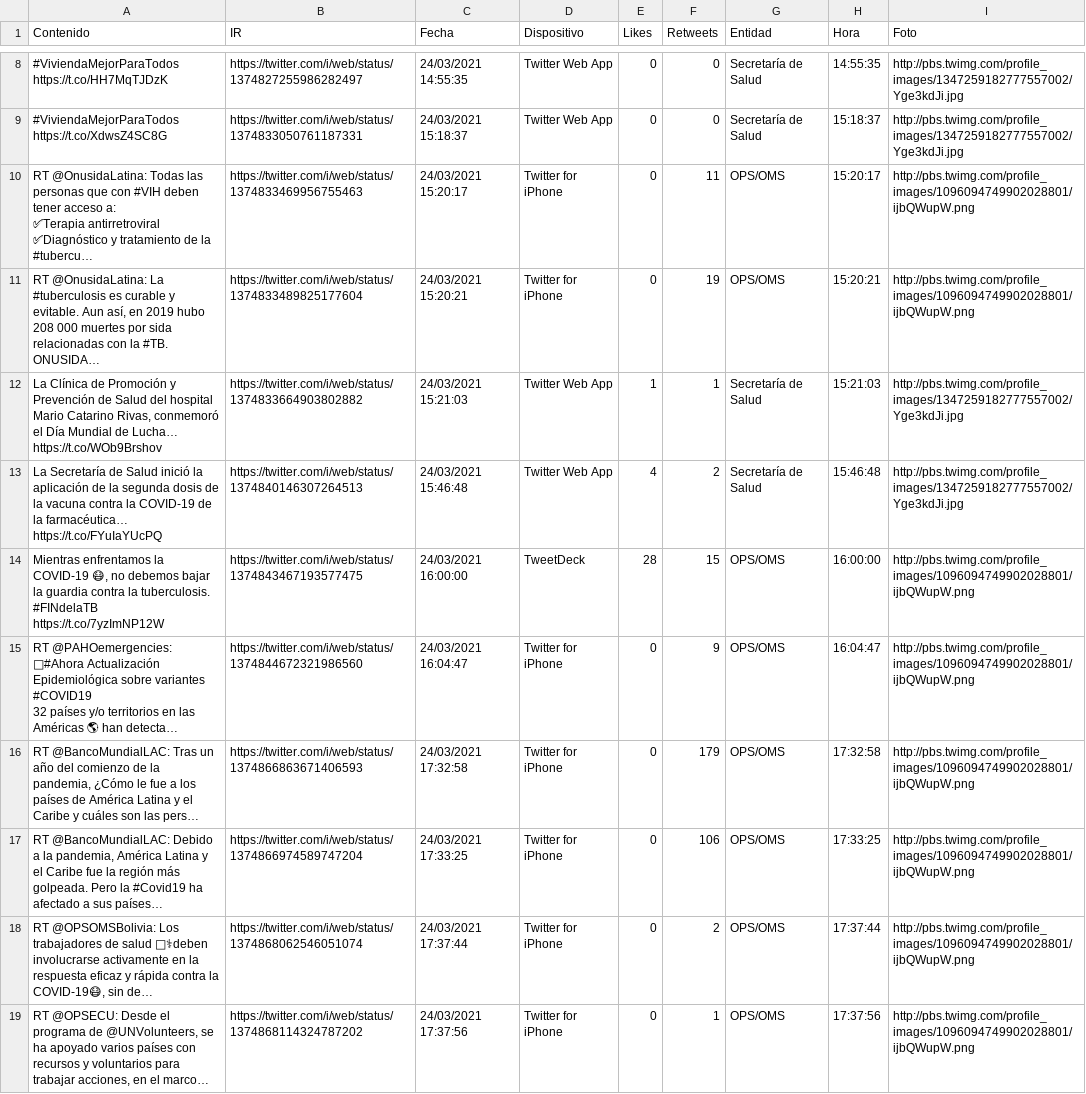
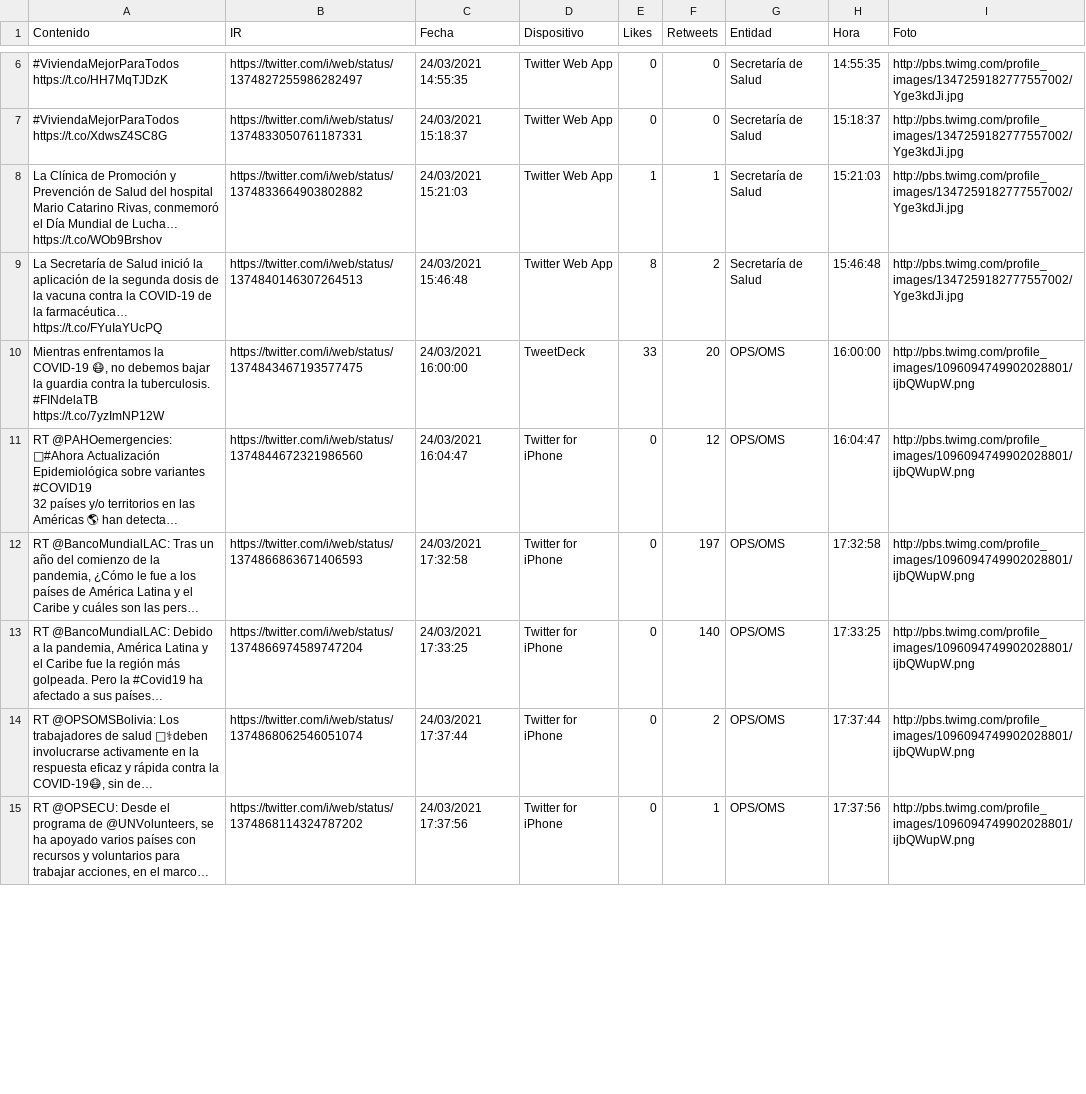
Before and after one commit to Sud-Austral/Datos_Honduras, a CSV file: tweeter/tweeter.csv, drawn as a sheet; only a part is shown, gaps mark what is left out; removed rows and columns are numbered as before the commit, all else as after; ↵ is a line break in a cell; the diff covers the shown part only; the diff names each change by its address in the sheet, - before the commit and + after, or states it on an @@ line.

```diff
--- a/tweeter/tweeter.csv
+++ b/tweeter/tweeter.csv
-row 10: RT @OnusidaLatina: Todas las personas que con #VIH deben tener acceso a: ↵ ✅Terapia antirretroviral ↵ ✅Diagnóstico y tratamiento de la #tubercu… | https://twitter.com/i/web/status/1374833469956755463 | 24/03/2021 15:20:17 | Twitter for iPhone | 0 | 11 | OPS/OMS | 15:20:17 | http://pbs.twimg.com/profile_images/1096094749902028801/ijbQWupW.png
-row 11: RT @OnusidaLatina: La #tuberculosis es curable y evitable. Aun así, en 2019 hubo 208 000 muertes por sida relacionadas con la #TB. ↵ ONUSIDA… | https://twitter.com/i/web/status/1374833489825177604 | 24/03/2021 15:20:21 | Twitter for iPhone | 0 | 19 | OPS/OMS | 15:20:21 | http://pbs.twimg.com/profile_images/1096094749902028801/ijbQWupW.png
-E9 (Likes): 4
+E9 (Likes): 8
-E10 (Likes): 28
+E10 (Likes): 33
-F10 (Retweets): 15
+F10 (Retweets): 20
-F11 (Retweets): 9
+F11 (Retweets): 12
-F12 (Retweets): 179
+F12 (Retweets): 197
-F13 (Retweets): 106
+F13 (Retweets): 140
```
Also changed, not shown: 4 added rows, 2 removed rows and 4 edited cells elsewhere in this file, 2 other files.
